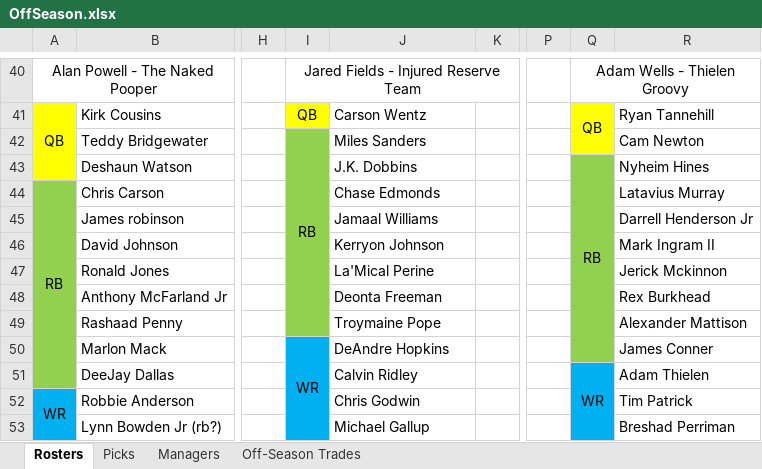
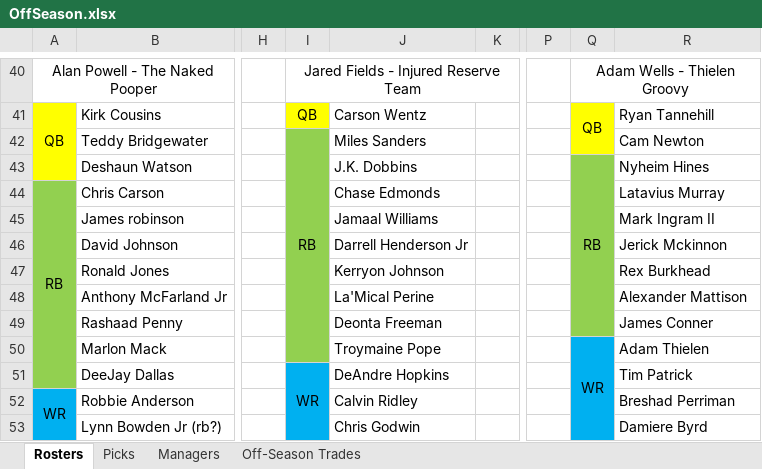
Before and after one commit to johnolson8734/Dynasty, an Excel workbook: OffSeason.xlsx, sheet Rosters, drawn as a sheet; only a part is shown, gaps mark what is left out; values as stored, in another font and other column widths than the file's, no borders; the diff covers the shown part only; the diff names each change by its address in the sheet, - before the commit and + after, or states it on an @@ line.

Commit message:
RB on the move for picks!
D henderson for 2021 2.6, 2021 3.9, 2022 2nd vanja and Adrian Phillips

```diff
--- a/OffSeason.xlsx (sheet Rosters)
+++ b/OffSeason.xlsx (sheet Rosters)
-I42:I49 merged
+I42:I50 merged
-Q43:Q50 merged
+Q43:Q49 merged
-R45: Darrell Henderson Jr
+R45: Mark Ingram II
-J46: Kerryon Johnson
+J46: Darrell Henderson Jr
-R46: Mark Ingram II
+R46: Jerick Mckinnon
-J47: La'Mical Perine
+J47: Kerryon Johnson
-R47: Jerick Mckinnon
+R47: Rex Burkhead
-J48: Deonta Freeman
+J48: La'Mical Perine
-R48: Rex Burkhead
+R48: Alexander Mattison
-J49: Troymaine Pope
+J49: Deonta Freeman
-R49: Alexander Mattison
+R49: James Conner
-I50: WR
+I50: (empty)
-I50 fill: #00B0F0
+I50 fill: #92D050
-I50:I55 merged
-J50: DeAndre Hopkins
+J50: Troymaine Pope
-Q50: (empty)
+Q50: WR
-Q50 fill: #92D050
+Q50 fill: #00B0F0
+Q50:Q62 merged
-R50: James Conner
+R50: Adam Thielen
-I51: (empty)
+I51: WR
+I51:I56 merged
-J51: Calvin Ridley
+J51: DeAndre Hopkins
-Q51: WR
+Q51: (empty)
-Q51:Q63 merged
-R51: Adam Thielen
+R51: Tim Patrick
-J52: Chris Godwin
+J52: Calvin Ridley
-R52: Tim Patrick
+R52: Breshad Perriman
-J53: Michael Gallup
+J53: Chris Godwin
-R53: Breshad Perriman
+R53: Damiere Byrd
```
Also changed, not shown: 33 edited cells, cell formats and merged cells elsewhere in this sheet, sheet Picks, sheet Off-Season Trades.
